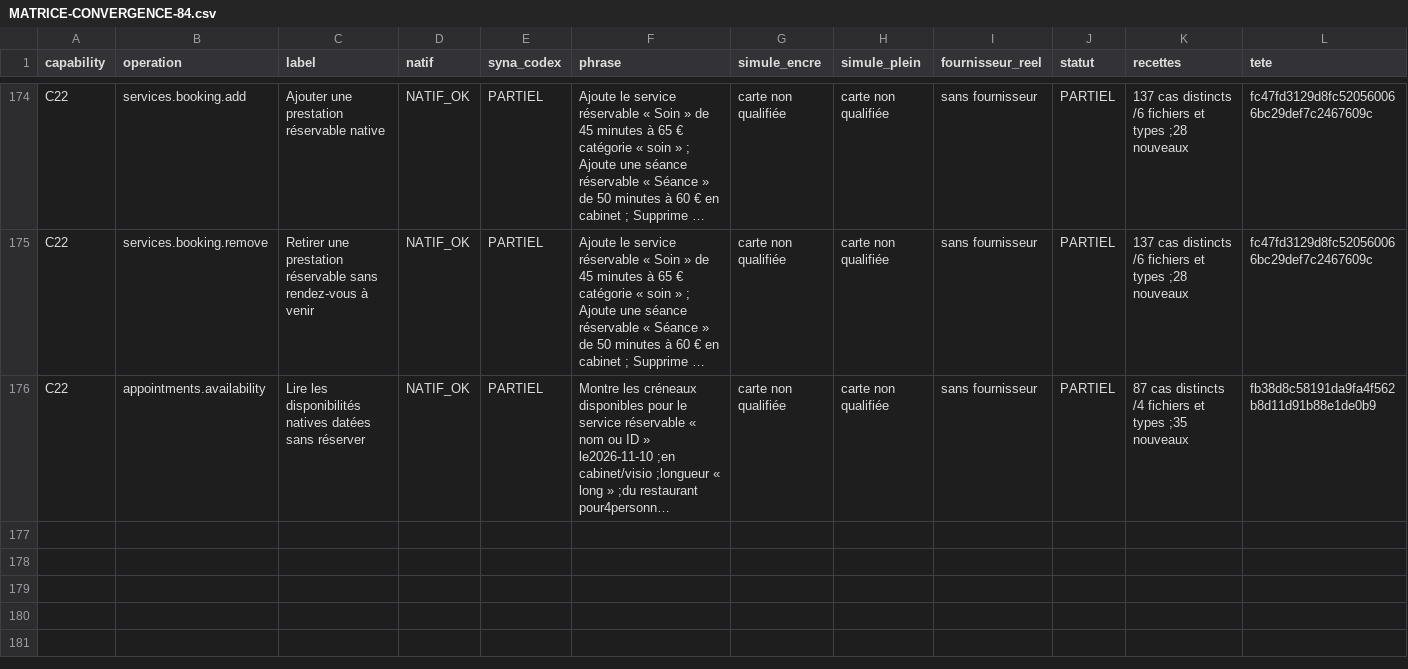
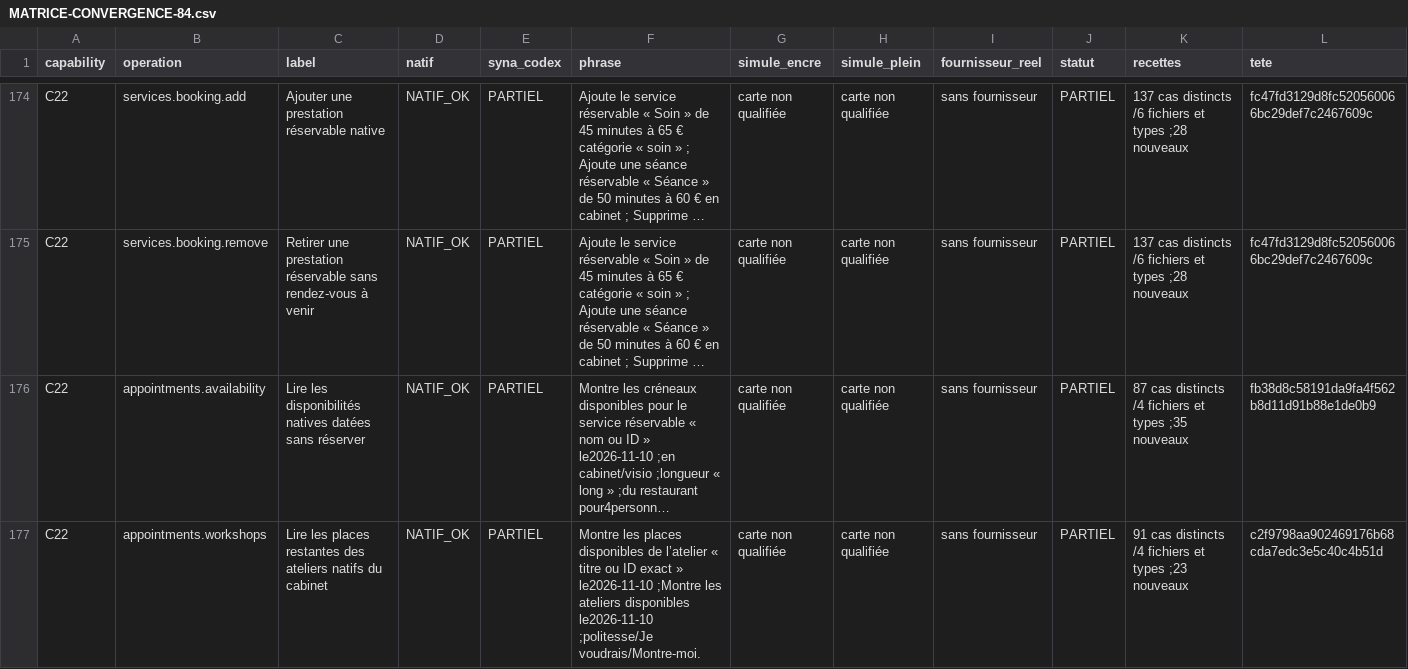
Before and after one commit to spacedevelopment01-max/Ecom-studio-ia, a CSV file: docs/syna-301-integration/MATRICE-CONVERGENCE-84.csv, drawn as a sheet; only a part is shown, gaps mark what is left out; long unchanged cells end in …; rows hold the shown columns only; the diff names each change by its address in the sheet, - before the commit and + after, or states it on an @@ line.

Commit message:
docs(syna): track workshop places and exact A1 read-rights resume

```diff
--- a/docs/syna-301-integration/MATRICE-CONVERGENCE-84.csv
+++ b/docs/syna-301-integration/MATRICE-CONVERGENCE-84.csv
+row 177: C22 | appointments.workshops | Lire les places restantes des ateliers natifs du cabinet | NATIF_OK | PARTIEL | Montre les places disponibles de l’atelier « titre ou ID exact » le2026-11-10 ;Montre les ateliers disponibles le2026-11-10 ;politesse/Je voudrais/Montre-moi. | carte non qualifiée | carte non qualifiée | sans fournisseur | PARTIEL | 91 cas distincts /4 fichiers et types ;23 nouveaux | c2f9798aa902469176b68cda7edc3e5c40c4b51d
```
Also changed, not shown: 3 other files.
